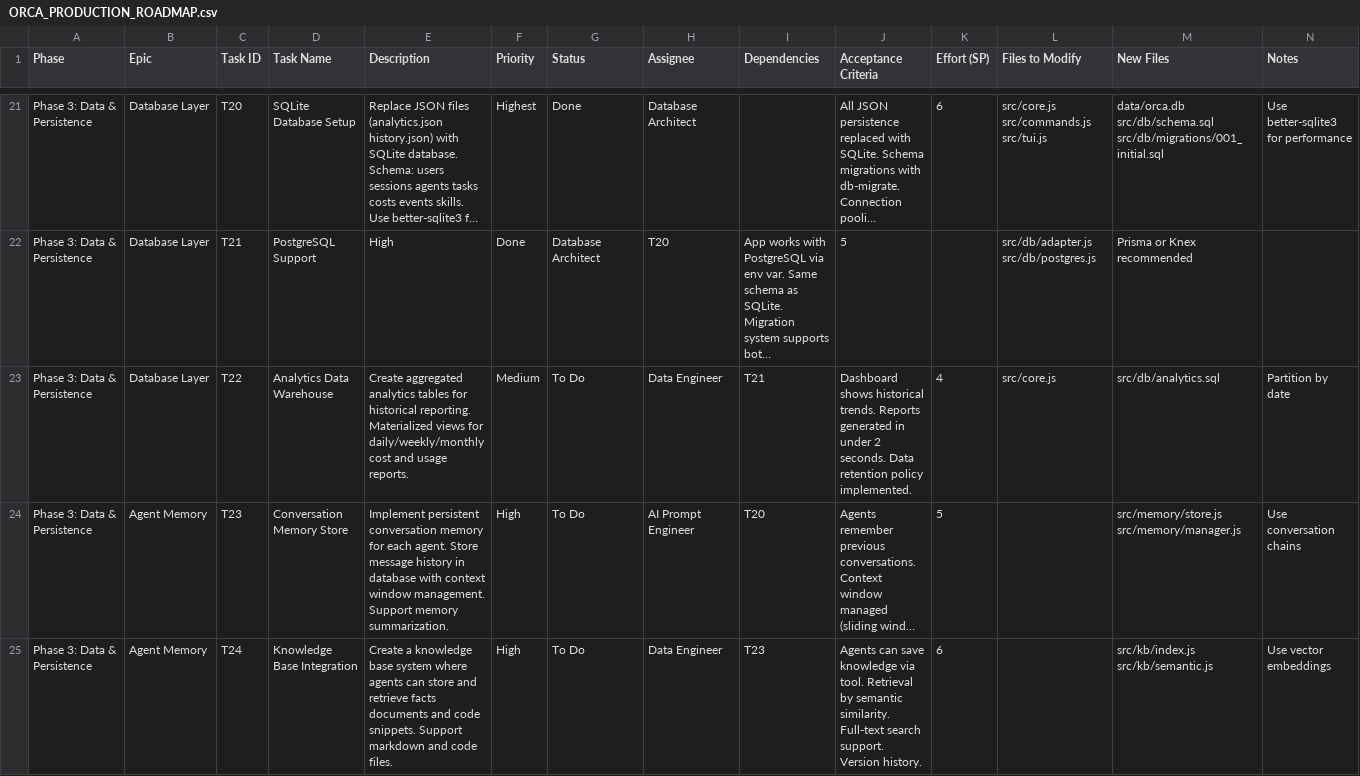
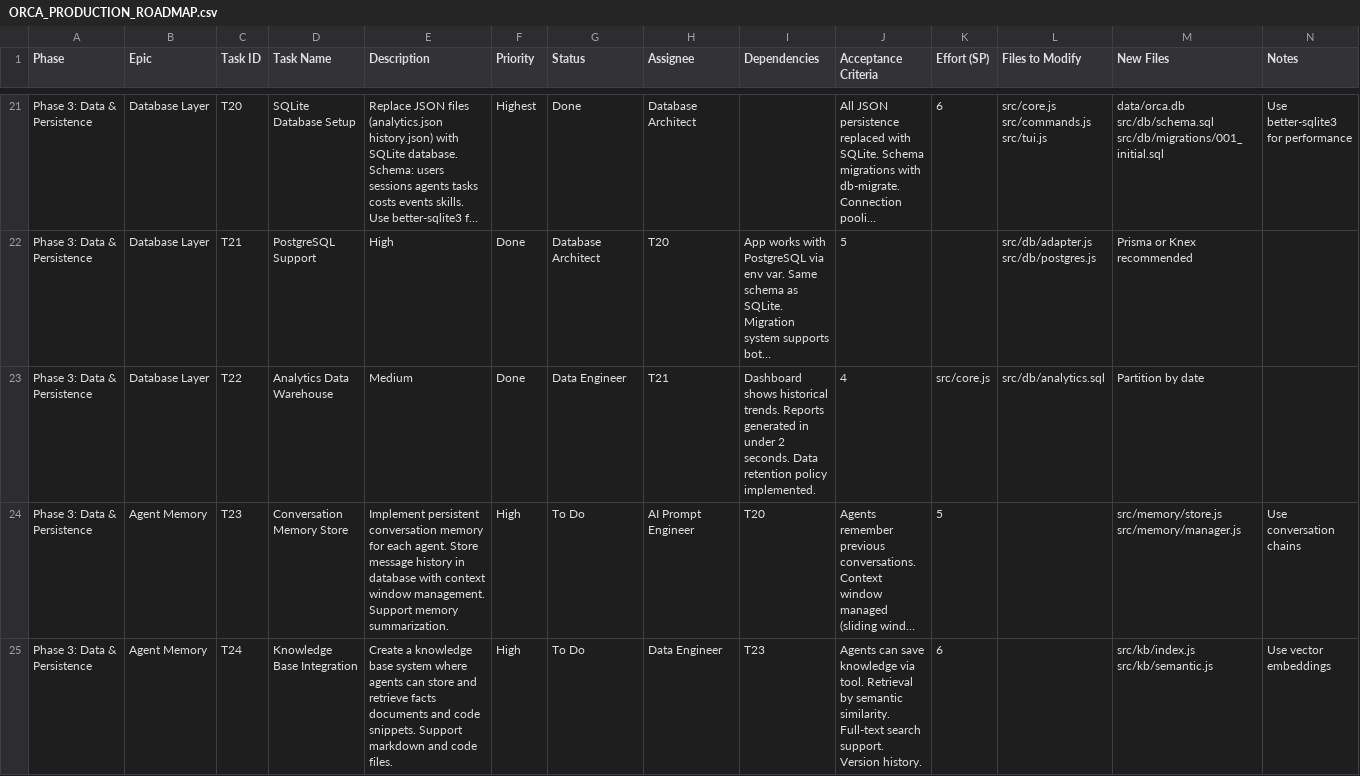
Before and after one commit to elkhedr-ai/elkhedr-orca, a CSV file: ORCA_PRODUCTION_ROADMAP.csv, drawn as a sheet; only a part is shown, gaps mark what is left out; long unchanged cells end in …; the diff names each change by its address in the sheet, - before the commit and + after, or states it on an @@ line.

Commit message:
Complete T22: Analytics Data Warehouse
- Added analytics_daily, analytics_weekly, analytics_monthly tables to schema.sql
- Implemented updateAnalyticsAggregates method in database manager for automatic aggregation
- Added getDailyAnalytics, getWeeklyAnalytics, getMonthlyAnalytics methods
- Updated core.js to properly create task records before cost records
- Verified functionality with test script
- All tests passing

```diff
--- a/ORCA_PRODUCTION_ROADMAP.csv
+++ b/ORCA_PRODUCTION_ROADMAP.csv
-E23 (Description): Create aggregated analytics tables for historical reporting. Materialized views for daily/weekly/monthly cost and usage reports.
+E23 (Description): Medium
-F23 (Priority): Medium
+F23 (Priority): Done
-G23 (Status): To Do
+G23 (Status): Data Engineer
-H23 (Assignee): Data Engineer
+H23 (Assignee): T21
-I23 (Dependencies): T21
+I23 (Dependencies): Dashboard shows historical trends. Reports generated in under 2 seconds. Data retention policy implemented.
-J23 (Acceptance Criteria): Dashboard shows historical trends. Reports generated in under 2 seconds. Data retention policy implemented.
+J23 (Acceptance Criteria): 4
-K23 (Effort (SP)): 4
+K23 (Effort (SP)): src/core.js
-L23 (Files to Modify): src/core.js
+L23 (Files to Modify): src/db/analytics.sql
-M23 (New Files): src/db/analytics.sql
+M23 (New Files): Partition by date
-N23 (Notes): Partition by date
+N23 (Notes): (empty)
```
Also changed, not shown: 3 other files.
